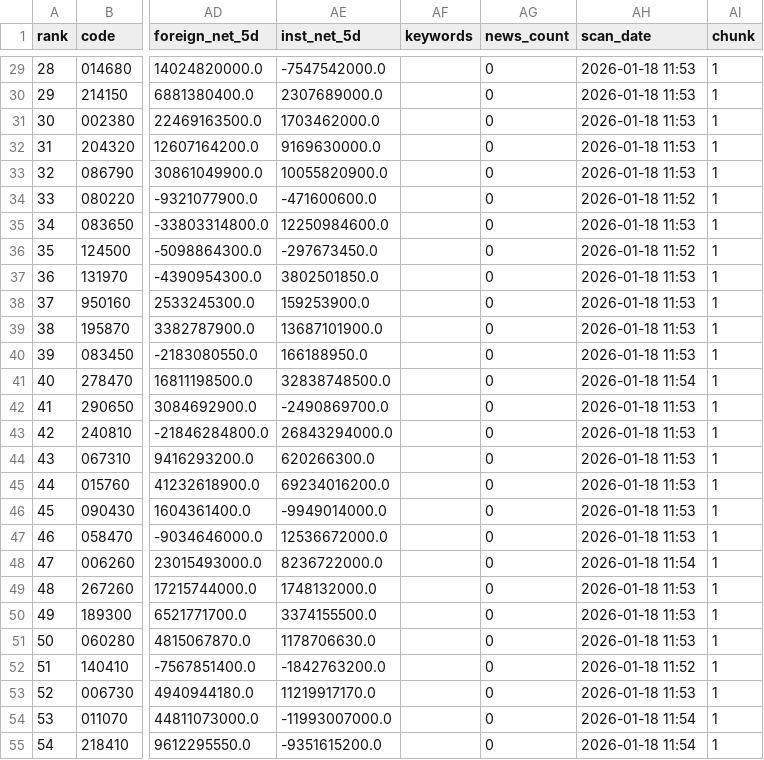
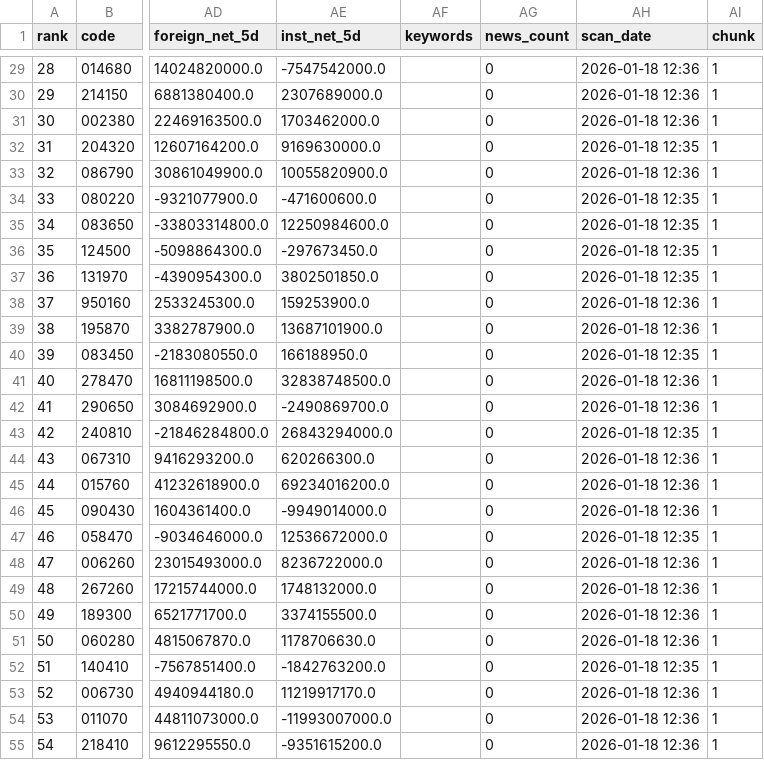
Before and after one commit to konan-jpg/konan, a CSV file: data/partial/partial/partial/partial/partial/scanner_output_2026-01-18_chunk1.csv, drawn as a sheet; only a part is shown, gaps mark what is left out; the diff covers the shown part only; the diff names each change by its address in the sheet, - before the commit and + after, or states it on an @@ line.

```diff
--- a/data/partial/partial/partial/partial/partial/scanner_output_2026-01-18_chunk1.csv
+++ b/data/partial/partial/partial/partial/partial/scanner_output_2026-01-18_chunk1.csv
-AH29:AH31 (scan_date): 2026-01-18 11:53
+AH29:AH31 (scan_date): 2026-01-18 12:36
-AH32 (scan_date): 2026-01-18 11:53
+AH32 (scan_date): 2026-01-18 12:35
-AH33 (scan_date): 2026-01-18 11:53
+AH33 (scan_date): 2026-01-18 12:36
-AH34 (scan_date): 2026-01-18 11:52
+AH34 (scan_date): 2026-01-18 12:35
-AH35 (scan_date): 2026-01-18 11:53
+AH35 (scan_date): 2026-01-18 12:35
-AH36 (scan_date): 2026-01-18 11:52
+AH36 (scan_date): 2026-01-18 12:35
-AH37 (scan_date): 2026-01-18 11:53
+AH37 (scan_date): 2026-01-18 12:35
-AH38:AH39 (scan_date): 2026-01-18 11:53
+AH38:AH39 (scan_date): 2026-01-18 12:36
-AH40 (scan_date): 2026-01-18 11:53
+AH40 (scan_date): 2026-01-18 12:35
-AH41 (scan_date): 2026-01-18 11:54
+AH41 (scan_date): 2026-01-18 12:36
-AH42 (scan_date): 2026-01-18 11:53
+AH42 (scan_date): 2026-01-18 12:36
-AH43 (scan_date): 2026-01-18 11:53
+AH43 (scan_date): 2026-01-18 12:35
-AH44:AH46 (scan_date): 2026-01-18 11:53
+AH44:AH46 (scan_date): 2026-01-18 12:36
-AH47 (scan_date): 2026-01-18 11:53
+AH47 (scan_date): 2026-01-18 12:35
-AH48 (scan_date): 2026-01-18 11:54
+AH48 (scan_date): 2026-01-18 12:36
-AH49:AH51 (scan_date): 2026-01-18 11:53
+AH49:AH51 (scan_date): 2026-01-18 12:36
-AH52 (scan_date): 2026-01-18 11:52
+AH52 (scan_date): 2026-01-18 12:35
-AH53 (scan_date): 2026-01-18 11:53
+AH53 (scan_date): 2026-01-18 12:36
-AH54:AH55 (scan_date): 2026-01-18 11:54
+AH54:AH55 (scan_date): 2026-01-18 12:36
```
Also changed, not shown: 73 edited cells elsewhere in this file, data/partial/partial/partial/partial/partial/scanner_output_2026-01-18_chunk2.csv, data/partial/partial/partial/partial/scanner_output_2026-01-18_chunk1.csv, 8 other files.
